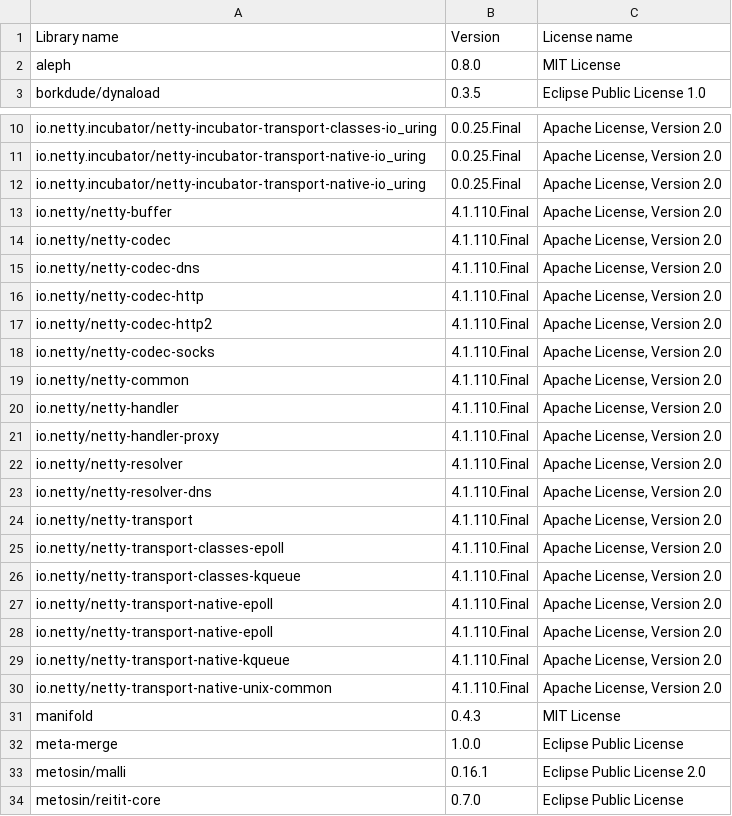
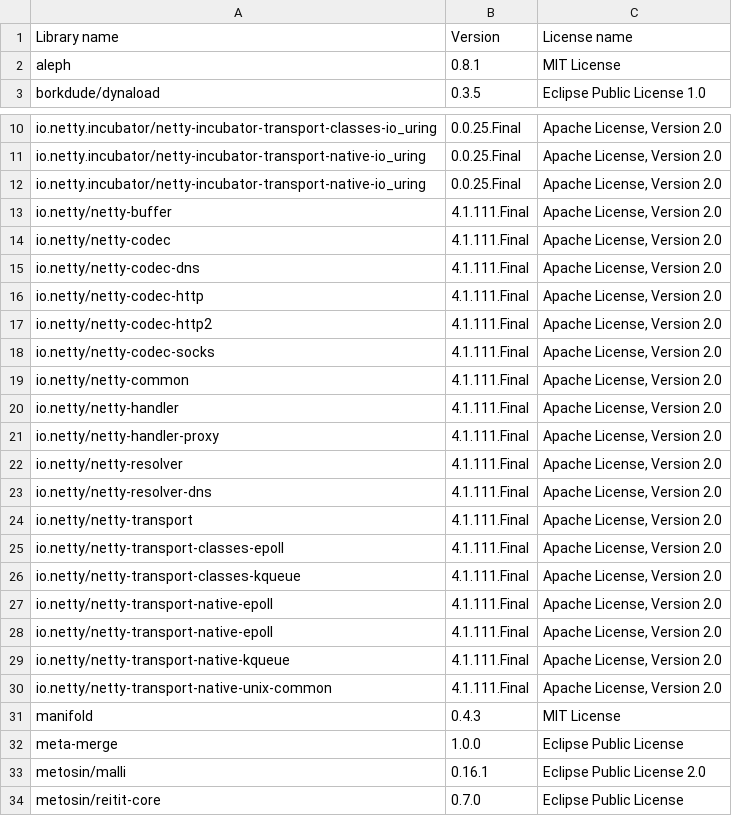
Before and after one commit to piotr-yuxuan/ephemeral-server, a CSV file: doc/licences.csv, drawn as a sheet; only a part is shown, gaps mark what is left out.

Commit message:
List dependency licences

```diff
--- a/doc/licences.csv
+++ b/doc/licences.csv
@@ -1,3 +1,3 @@
 Library name,Version,License name
-"aleph","0.8.0","MIT License"
+"aleph","0.8.1","MIT License"
 "borkdude/dynaload","0.3.5","Eclipse Public License 1.0"
@@ -12,20 +12,20 @@ Library name,Version,License name
 "io.netty.incubator/netty-incubator-transport-native-io_uring","0.0.25.Final","Apache License, Version 2.0"
-"io.netty/netty-buffer","4.1.110.Final","Apache License, Version 2.0"
-"io.netty/netty-codec","4.1.110.Final","Apache License, Version 2.0"
-"io.netty/netty-codec-dns","4.1.110.Final","Apache License, Version 2.0"
-"io.netty/netty-codec-http","4.1.110.Final","Apache License, Version 2.0"
-"io.netty/netty-codec-http2","4.1.110.Final","Apache License, Version 2.0"
-"io.netty/netty-codec-socks","4.1.110.Final","Apache License, Version 2.0"
-"io.netty/netty-common","4.1.110.Final","Apache License, Version 2.0"
-"io.netty/netty-handler","4.1.110.Final","Apache License, Version 2.0"
-"io.netty/netty-handler-proxy","4.1.110.Final","Apache License, Version 2.0"
-"io.netty/netty-resolver","4.1.110.Final","Apache License, Version 2.0"
-"io.netty/netty-resolver-dns","4.1.110.Final","Apache License, Version 2.0"
-"io.netty/netty-transport","4.1.110.Final","Apache License, Version 2.0"
-"io.netty/netty-transport-classes-epoll","4.1.110.Final","Apache License, Version 2.0"
-"io.netty/netty-transport-classes-kqueue","4.1.110.Final","Apache License, Version 2.0"
-"io.netty/netty-transport-native-epoll","4.1.110.Final","Apache License, Version 2.0"
-"io.netty/netty-transport-native-epoll","4.1.110.Final","Apache License, Version 2.0"
-"io.netty/netty-transport-native-kqueue","4.1.110.Final","Apache License, Version 2.0"
-"io.netty/netty-transport-native-unix-common","4.1.110.Final","Apache License, Version 2.0"
+"io.netty/netty-buffer","4.1.111.Final","Apache License, Version 2.0"
+"io.netty/netty-codec","4.1.111.Final","Apache License, Version 2.0"
+"io.netty/netty-codec-dns","4.1.111.Final","Apache License, Version 2.0"
+"io.netty/netty-codec-http","4.1.111.Final","Apache License, Version 2.0"
+"io.netty/netty-codec-http2","4.1.111.Final","Apache License, Version 2.0"
+"io.netty/netty-codec-socks","4.1.111.Final","Apache License, Version 2.0"
+"io.netty/netty-common","4.1.111.Final","Apache License, Version 2.0"
+"io.netty/netty-handler","4.1.111.Final","Apache License, Version 2.0"
+"io.netty/netty-handler-proxy","4.1.111.Final","Apache License, Version 2.0"
+"io.netty/netty-resolver","4.1.111.Final","Apache License, Version 2.0"
+"io.netty/netty-resolver-dns","4.1.111.Final","Apache License, Version 2.0"
+"io.netty/netty-transport","4.1.111.Final","Apache License, Version 2.0"
+"io.netty/netty-transport-classes-epoll","4.1.111.Final","Apache License, Version 2.0"
+"io.netty/netty-transport-classes-kqueue","4.1.111.Final","Apache License, Version 2.0"
+"io.netty/netty-transport-native-epoll","4.1.111.Final","Apache License, Version 2.0"
+"io.netty/netty-transport-native-epoll","4.1.111.Final","Apache License, Version 2.0"
+"io.netty/netty-transport-native-kqueue","4.1.111.Final","Apache License, Version 2.0"
+"io.netty/netty-transport-native-unix-common","4.1.111.Final","Apache License, Version 2.0"
 "manifold","0.4.3","MIT License"
```
